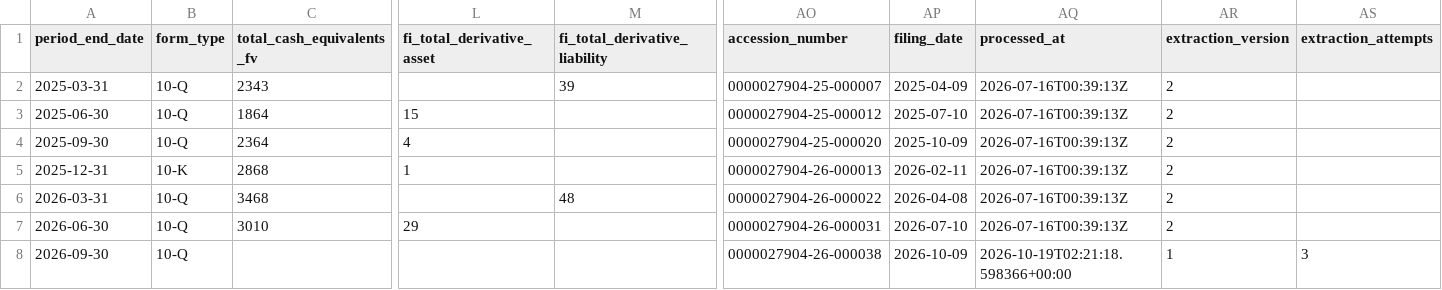
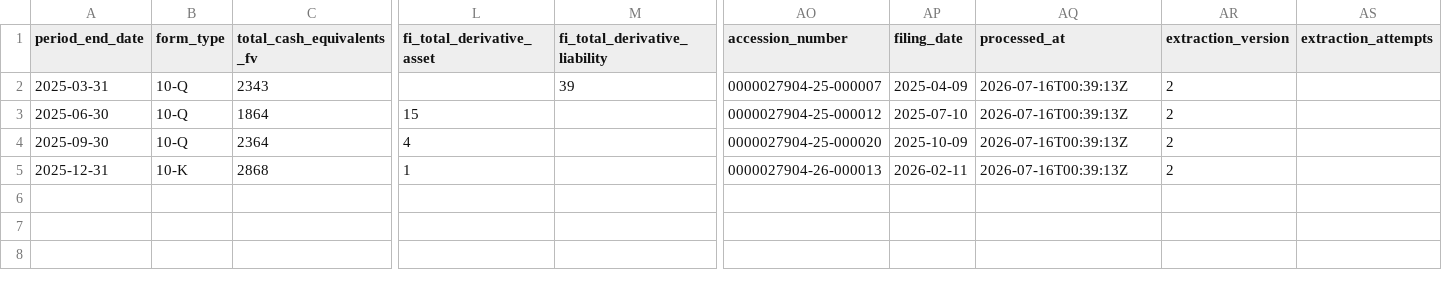
Before and after one commit to lukasbecker36-dot/sec-derivatives-, a CSV file: output/dal/tracking.csv, drawn as a sheet; only a part is shown, gaps mark what is left out; rows hold the shown columns only; the diff names each change by its address in the sheet, - before the commit and + after, or states it on an @@ line.

```diff
--- a/output/dal/tracking.csv
+++ b/output/dal/tracking.csv
-row 6: 2026-03-31 | 10-Q | 3468 |  | 48 | 0000027904-26-000022 | 2026-04-08 | 2026-07-16T00:39:13Z | 2
-row 7: 2026-06-30 | 10-Q | 3010 | 29 |  | 0000027904-26-000031 | 2026-07-10 | 2026-07-16T00:39:13Z | 2
-row 8: 2026-09-30 | 10-Q |  |  |  | 0000027904-26-000038 | 2026-10-09 | 2026-10-19T02:21:18.598366+00:00 | 1 | 3
```
Also changed, not shown: backfill/state.csv, 4 other files.
